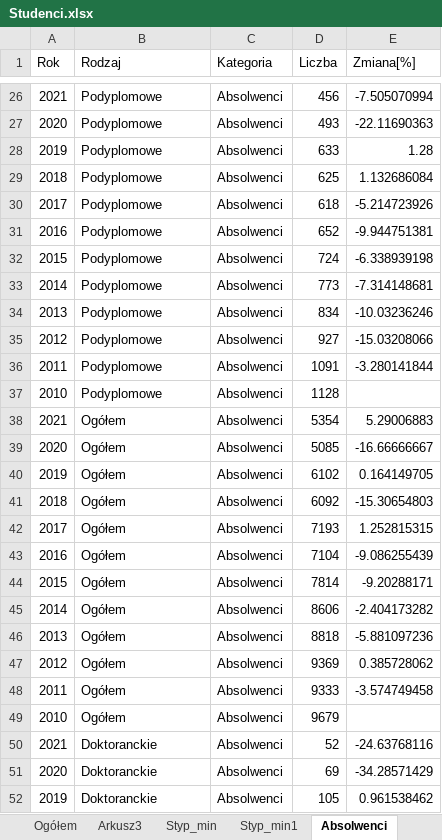
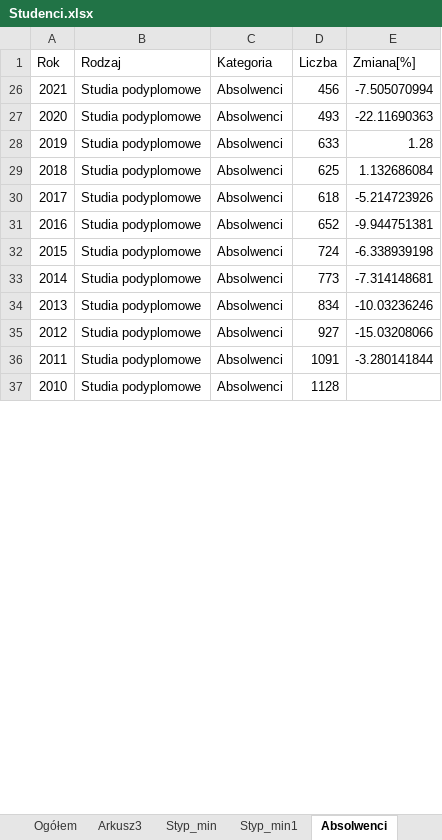
Before and after one commit to stat-umk/UMK-w-liczbach, an Excel workbook: Studenci.xlsx, sheet Absolwenci, drawn as a sheet; only a part is shown, gaps mark what is left out; values as stored, in another font and other column widths than the file's, no borders; the diff covers the shown part only; the diff names each change by its address in the sheet, - before the commit and + after, or states it on an @@ line.

Commit message:
Add files via upload

```diff
--- a/Studenci.xlsx (sheet Absolwenci)
+++ b/Studenci.xlsx (sheet Absolwenci)
-B26:B37 (Rodzaj): Podyplomowe
+B26:B37 (Rodzaj): Studia podyplomowe
@@ row 38 hidden: 2021 | Ogółem | Absolwenci | 5354 | 5.29006883 @@
@@ row 39 hidden: 2020 | Ogółem | Absolwenci | 5085 | -16.66666667 @@
@@ row 40 hidden: 2019 | Ogółem | Absolwenci | 6102 | 0.164149705 @@
@@ row 41 hidden: 2018 | Ogółem | Absolwenci | 6092 | -15.30654803 @@
@@ row 42 hidden: 2017 | Ogółem | Absolwenci | 7193 | 1.252815315 @@
@@ row 43 hidden: 2016 | Ogółem | Absolwenci | 7104 | -9.086255439 @@
@@ row 44 hidden: 2015 | Ogółem | Absolwenci | 7814 | -9.20288171 @@
@@ row 45 hidden: 2014 | Ogółem | Absolwenci | 8606 | -2.404173282 @@
@@ row 46 hidden: 2013 | Ogółem | Absolwenci | 8818 | -5.881097236 @@
@@ row 47 hidden: 2012 | Ogółem | Absolwenci | 9369 | 0.385728062 @@
@@ row 48 hidden: 2011 | Ogółem | Absolwenci | 9333 | -3.574749458 @@
@@ row 49 hidden: 2010 | Ogółem | Absolwenci | 9679 @@
-row 50: 2021 | Doktoranckie | Absolwenci | 52 | -24.63768116
-row 51: 2020 | Doktoranckie | Absolwenci | 69 | -34.28571429
-row 52: 2019 | Doktoranckie | Absolwenci | 105 | 0.961538462
```
Also changed, not shown: 21 removed rows, 60 hidden or unhidden rows and 12 edited cells elsewhere in this sheet, hidden cells.
